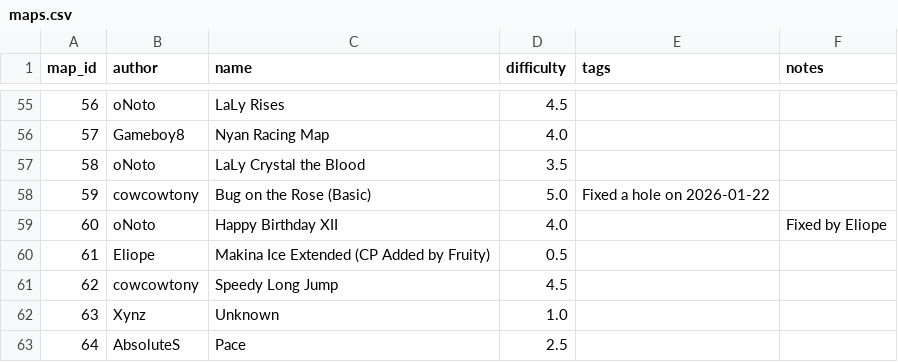
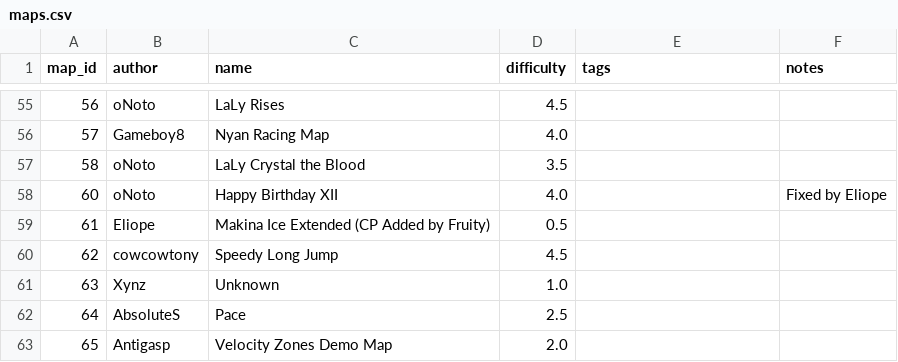
Before and after one commit to vv4t/Aottg2-Racing-Maps, a CSV file: maps.csv, drawn as a sheet; only a part is shown, gaps mark what is left out; the shorter side is filled out with more unchanged rows; the diff names each change by its address in the sheet, - before the commit and + after, or states it on an @@ line.

Commit message:
Update maps.csv

```diff
--- a/maps.csv
+++ b/maps.csv
-row 58: 59 | cowcowtony | Bug on the Rose (Basic) | 5.0 | Fixed a hole on 2026-01-22
```
